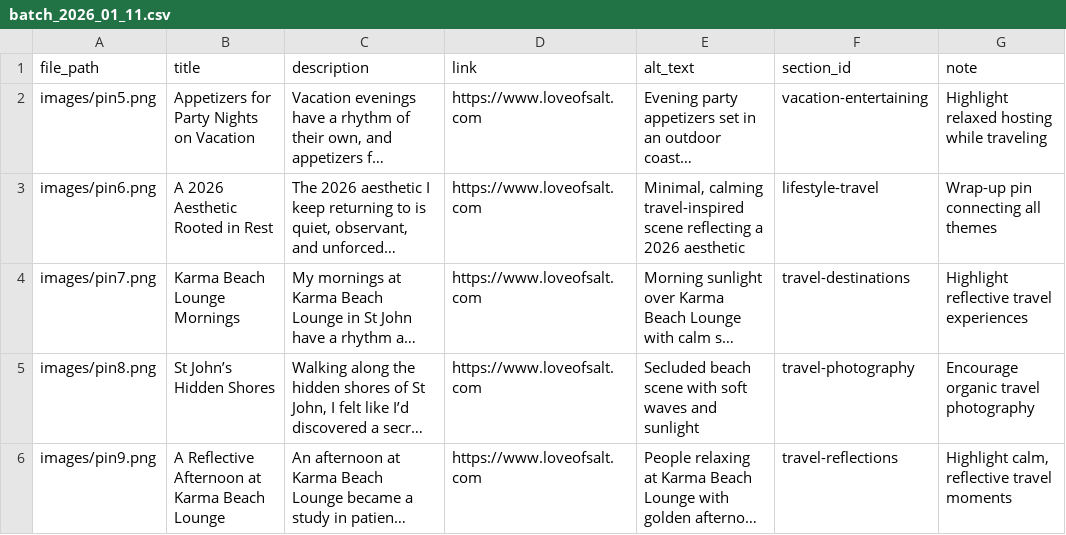
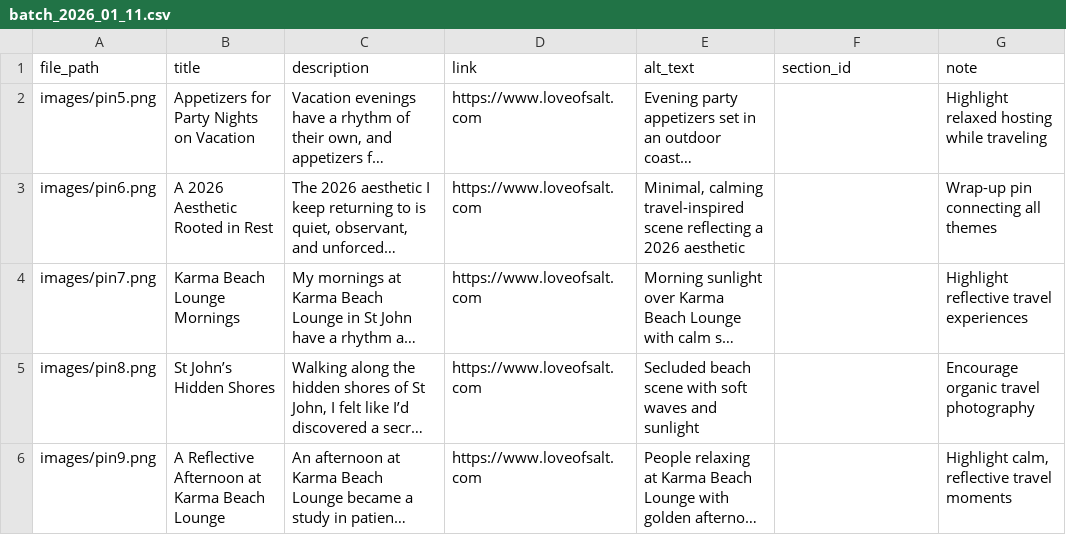
Before and after one commit to loveofsalt/pinterest-automation, a CSV file: pins/batch_2026_01_11.csv, drawn as a sheet; long unchanged cells end in …; the diff names each change by its address in the sheet, - before the commit and + after, or states it on an @@ line.

Commit message:
Remove section_id and note fields from CSV entries
Removed section_id and note fields from all entries in the CSV.

```diff
--- a/pins/batch_2026_01_11.csv
+++ b/pins/batch_2026_01_11.csv
-F2 (section_id): vacation-entertaining
+F2 (section_id): (empty)
-F3 (section_id): lifestyle-travel
+F3 (section_id): (empty)
-F4 (section_id): travel-destinations
+F4 (section_id): (empty)
-F5 (section_id): travel-photography
+F5 (section_id): (empty)
-F6 (section_id): travel-reflections
+F6 (section_id): (empty)
```
